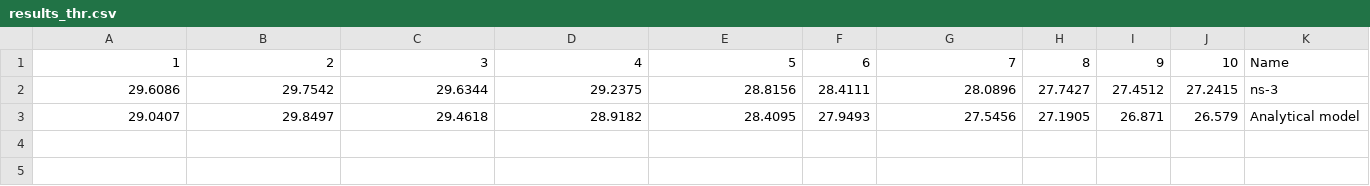
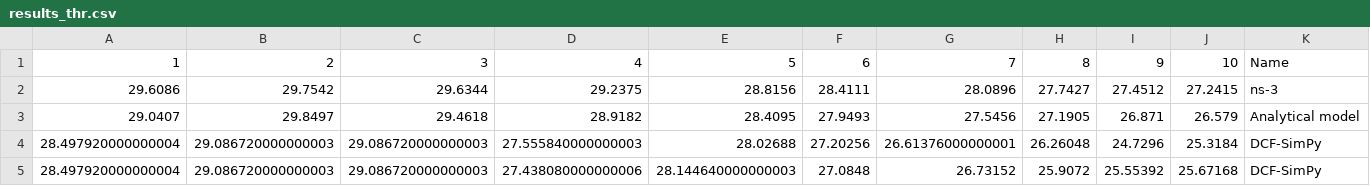
Before and after one commit to ToporPawel/DCF-Simpy, a CSV file: csv_results/results_thr.csv, drawn as a sheet; only a part is shown; rows hold the shown columns only; the diff names each change by its address in the sheet, - before the commit and + after, or states it on an @@ line.

Commit message:
Final results

```diff
--- a/csv_results/results_thr.csv
+++ b/csv_results/results_thr.csv
+row 4: 28.497920000000004 | 29.086720000000003 | 29.086720000000003 | 27.555840000000003 | 28.02688 | 27.20256 | 26.61376000000001 | 26.26048 | 24.7296 | 25.3184 | DCF-SimPy
+row 5: 28.497920000000004 | 29.086720000000003 | 29.086720000000003 | 27.438080000000006 | 28.144640000000003 | 27.0848 | 26.73152 | 25.9072 | 25.55392 | 25.67168 | DCF-SimPy
```
Also changed, not shown: csv_results/results_p_coll.csv, 10 other files.
